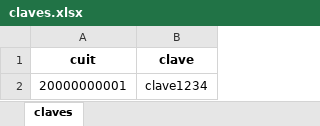
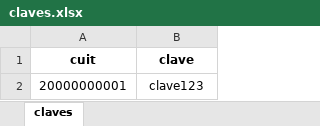
Before and after one commit to diego-dotcom/bot_descarga, an Excel workbook: claves.xlsx, sheet claves, drawn as a sheet; values as stored, in another font and other column widths than the file's, no borders; the diff names each change by its address in the sheet, - before the commit and + after, or states it on an @@ line.

```diff
--- a/claves.xlsx (sheet claves)
+++ b/claves.xlsx (sheet claves)
-B2 (clave): clave1234
+B2 (clave): clave123
```
Also changed, not shown: 1 other file.
